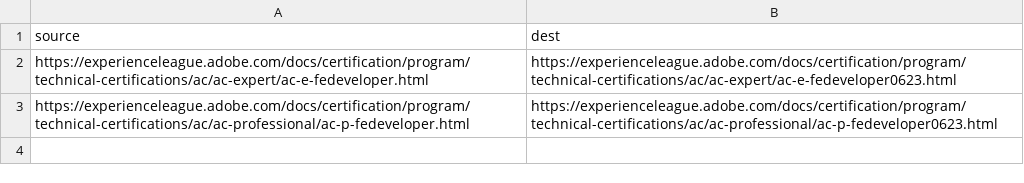
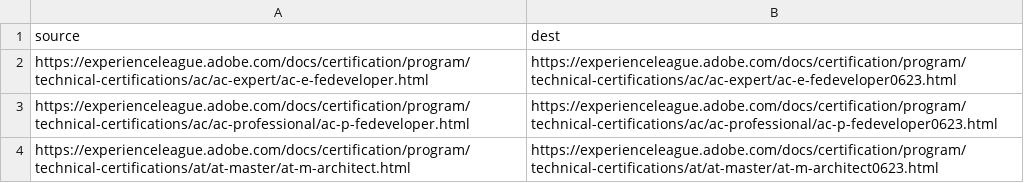
Before and after one commit to AdobeDocs/certification.it-IT, a CSV file: redirects.csv, drawn as a sheet.

Commit message:
Sync non localizable files for core commit 9b29eace92ed594e9cc105b72bfe9fc6d9de6fda

```diff
--- a/redirects.csv
+++ b/redirects.csv
@@ -3 +3,2 @@ https://experienceleague.adobe.com/docs/certification/program/technical-certific
 https://experienceleague.adobe.com/docs/certification/program/technical-certifications/ac/ac-professional/ac-p-fedeveloper.html,https://experienceleague.adobe.com/docs/certification/program/technical-certifications/ac/ac-professional/ac-p-fedeveloper0623.html
+https://experienceleague.adobe.com/docs/certification/program/technical-certifications/at/at-master/at-m-architect.html,https://experienceleague.adobe.com/docs/certification/program/technical-certifications/at/at-master/at-m-architect0623.html
```
